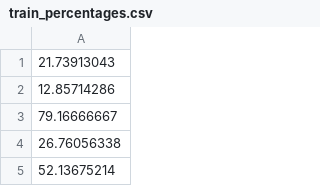
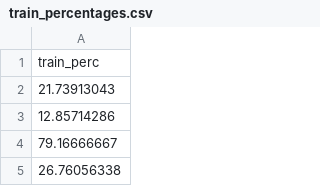
Before and after one commit to alshodiev/evo_finetune, a CSV file: train_percentages.csv, drawn as a sheet; only a part is shown; the shorter side is filled out with more unchanged rows.

```diff
--- a/train_percentages.csv
+++ b/train_percentages.csv
@@ -1 +1,2 @@
+train_perc
 21.73913043
```
Also changed, not shown: test_percentages.csv, train_sequences.csv, 1 other file.
